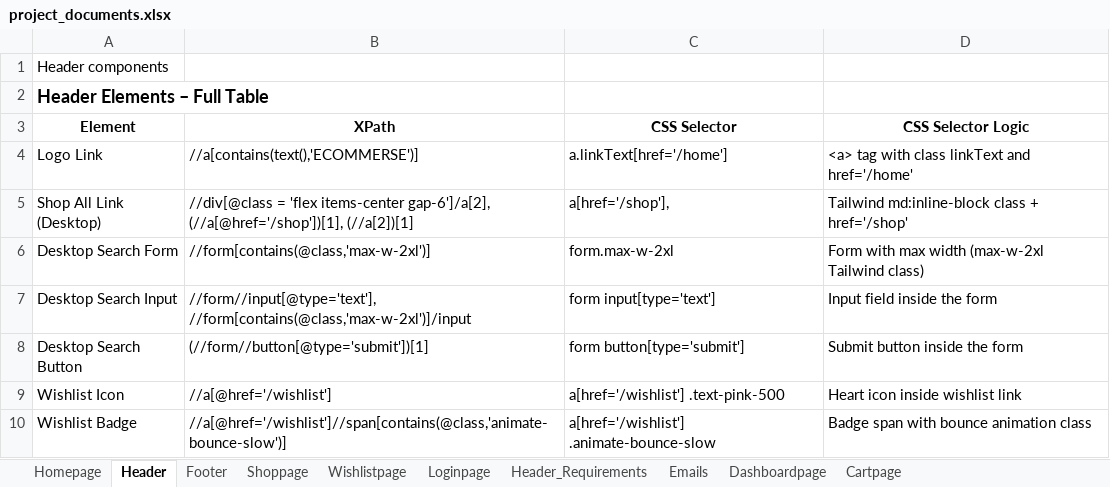
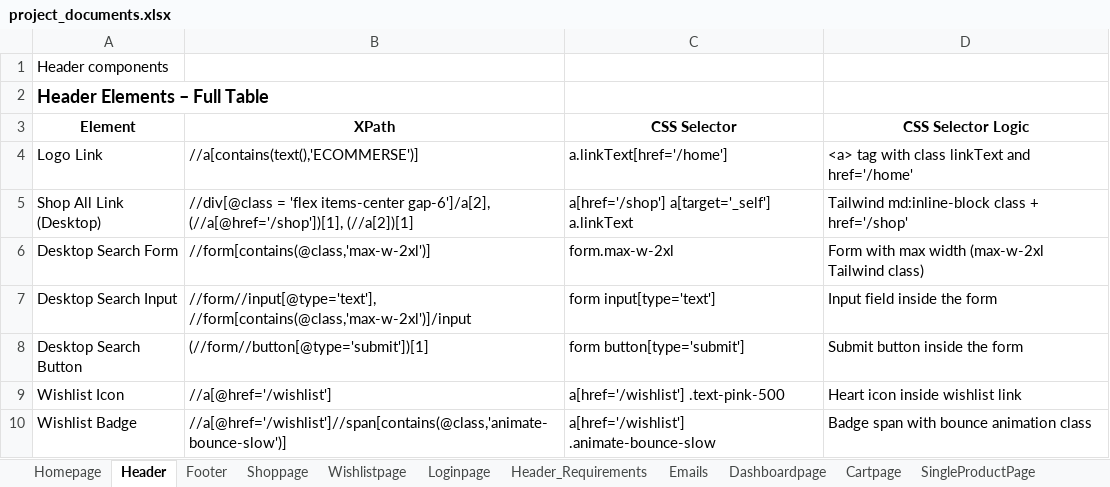
Before and after one commit to gurupreethsingh/ecommerse_template_testing, an Excel workbook: ecommerse_java_automation/project_documents.xlsx, sheet Header, drawn as a sheet; only a part is shown; values as stored, in another font and other column widths than the file's, no borders; the diff names each change by its address in the sheet, - before the commit and + after, or states it on an @@ line.

Commit message:
shop all page more scenarios

```diff
--- a/ecommerse_java_automation/project_documents.xlsx (sheet Header)
+++ b/ecommerse_java_automation/project_documents.xlsx (sheet Header)
+sheet tab: SingleProductPage
-C5 (CSS Selector): a[href='/shop'],
+C5 (CSS Selector): a[href='/shop'] a[target='_self'] a.linkText
```
Also changed, not shown: sheet Shoppage, 13 other files.
